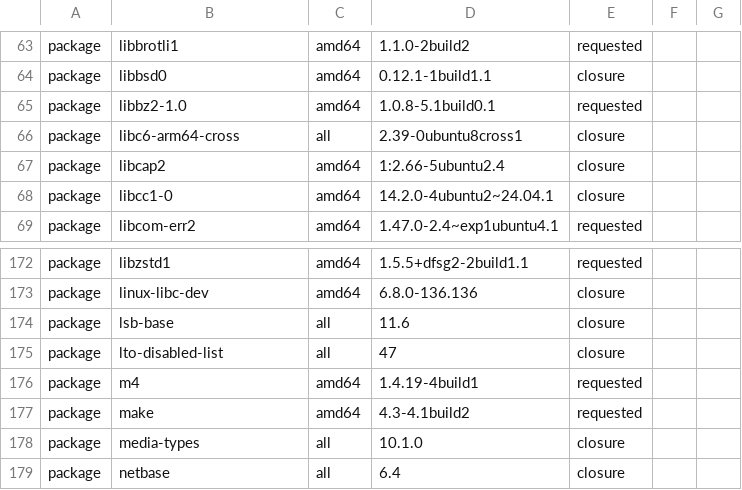
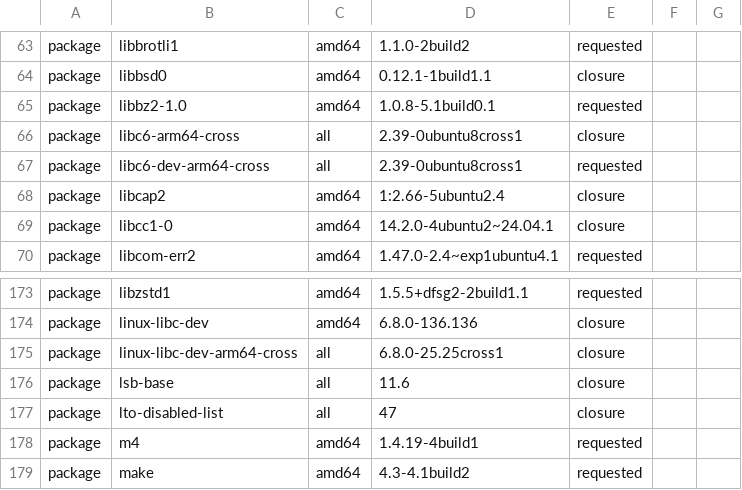
Before and after one commit to GUF296/tb321fu-haptics-debs, a TSV file: scripts/ci/HAPTICS-BUILD-PACKAGES.tsv, drawn as a sheet; only a part is shown, gaps mark what is left out; the shorter side is filled out with more unchanged rows; the diff names each change by its address in the sheet, - before the commit and + after, or states it on an @@ line.

Commit message:
Harden haptics cross-link build closure

```diff
--- a/scripts/ci/HAPTICS-BUILD-PACKAGES.tsv
+++ b/scripts/ci/HAPTICS-BUILD-PACKAGES.tsv
+row 67: package | libc6-dev-arm64-cross | all | 2.39-0ubuntu8cross1 | requested
+row 175: package | linux-libc-dev-arm64-cross | all | 6.8.0-25.25cross1 | closure
```
Also changed, not shown: 9 other files.
